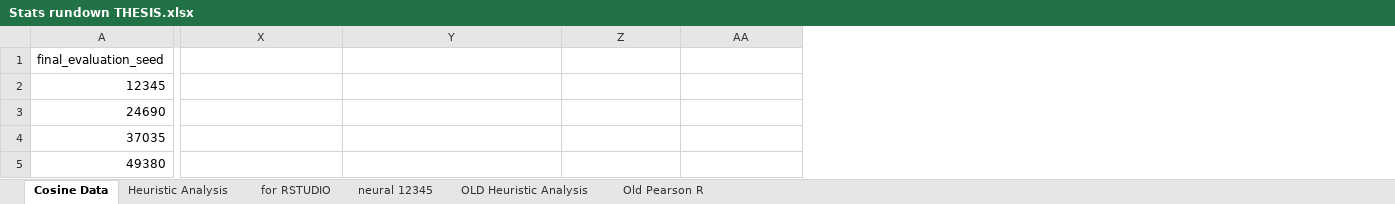
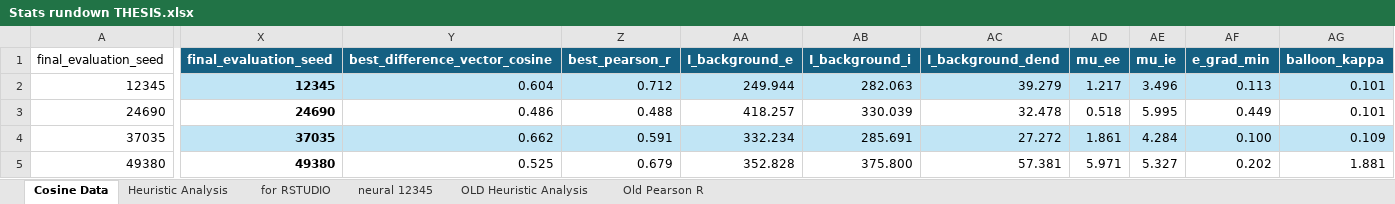
Before and after one commit to GKDavidson1/serotonin, an Excel workbook: THESIS/Stats rundown THESIS.xlsx, sheet Cosine Data, drawn as a sheet; only a part is shown, gaps mark what is left out; values as stored, in another font and other column widths than the file's, no borders; charts and pictures and conditional formats and table styles not drawn; the diff covers the shown part only; the diff names each change by its address in the sheet, - before the commit and + after, or states it on an @@ line.

```diff
--- a/THESIS/Stats rundown THESIS.xlsx (sheet Cosine Data)
+++ b/THESIS/Stats rundown THESIS.xlsx (sheet Cosine Data)
+column AB, rows 1-5: I_background_i | 282.063 | 330.039 | 285.691 | 375.800
+column AC, rows 1-5: I_background_dend | 39.279 | 32.478 | 27.272 | 57.381
+column AD, rows 1-5: mu_ee | 1.217 | 0.518 | 1.861 | 5.971
+column AE, rows 1-5: mu_ie | 3.496 | 5.995 | 4.284 | 5.327
+column AF, rows 1-5: e_grad_min | 0.113 | 0.449 | 0.100 | 0.202
+column AG, rows 1-5: balloon_kappa | 0.101 | 0.101 | 0.109 | 1.881
-X1: (empty)
+X1: final_evaluation_seed
-X1:AA1 fill: none
+X1:AA1 fill: #156082
-Y1: (empty)
+Y1: best_difference_vector_cosine
-Z1: (empty)
+Z1: best_pearson_r
-AA1: (empty)
+AA1: I_background_e
-X2: (empty)
+X2: 12345
-X2:AA2 fill: none
+X2:AA2 fill: #C1E5F5
-Y2: (empty)
+Y2: 0.604
-Z2: (empty)
+Z2: 0.712
-AA2: (empty)
+AA2: 249.944
-X3: (empty)
+X3: 24690
-Y3: (empty)
+Y3: 0.486
-Z3: (empty)
+Z3: 0.488
-AA3: (empty)
+AA3: 418.257
-X4: (empty)
+X4: 37035
-X4:AA4 fill: none
+X4:AA4 fill: #C1E5F5
-Y4: (empty)
+Y4: 0.662
-Z4: (empty)
+Z4: 0.591
-AA4: (empty)
+AA4: 332.234
-X5: (empty)
+X5: 49380
-Y5: (empty)
+Y5: 0.525
-Z5: (empty)
+Z5: 0.679
-AA5: (empty)
+AA5: 352.828
```
Also changed, not shown: 2 added columns, 67 edited cells and cell formats elsewhere in this sheet, charts or pictures, 18 other files.
